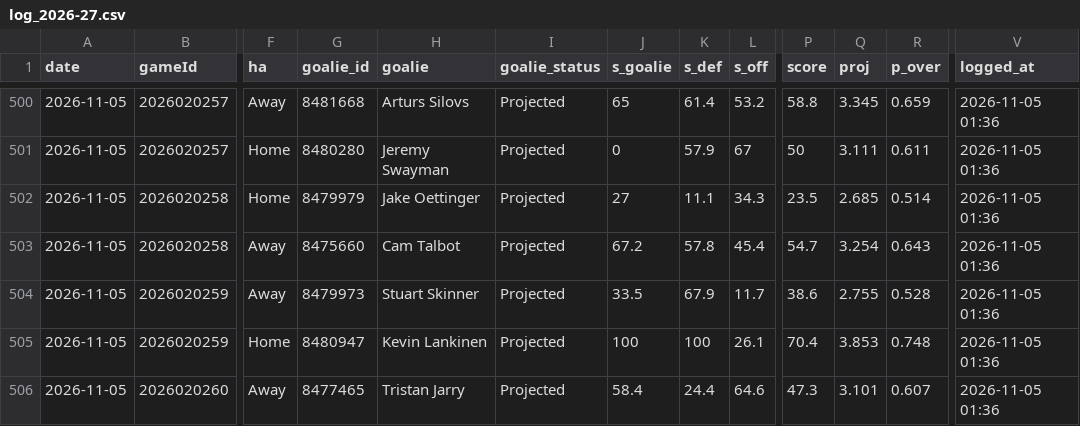
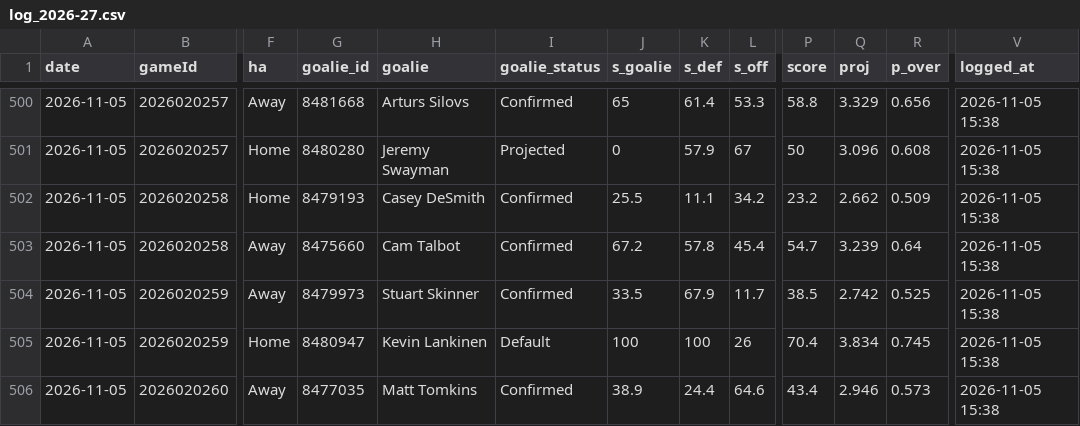
Before and after one commit to Johnbrick123/nhl-unders, a CSV file: monitor/log_2026-27.csv, drawn as a sheet; only a part is shown, gaps mark what is left out; the diff covers the shown part only; the diff names each change by its address in the sheet, - before the commit and + after, or states it on an @@ line.

```diff
--- a/monitor/log_2026-27.csv
+++ b/monitor/log_2026-27.csv
-I500 (goalie_status): Projected
+I500 (goalie_status): Confirmed
-L500 (s_off): 53.2
+L500 (s_off): 53.3
-Q500 (proj): 3.345
+Q500 (proj): 3.329
-R500 (p_over): 0.659
+R500 (p_over): 0.656
-V500:V506 (logged_at): 2026-11-05 01:36
+V500:V506 (logged_at): 2026-11-05 15:38
-Q501 (proj): 3.111
+Q501 (proj): 3.096
-R501 (p_over): 0.611
+R501 (p_over): 0.608
-G502 (goalie_id): 8479979
+G502 (goalie_id): 8479193
-H502 (goalie): Jake Oettinger
+H502 (goalie): Casey DeSmith
-I502:I504 (goalie_status): Projected
+I502:I504 (goalie_status): Confirmed
-J502 (s_goalie): 27
+J502 (s_goalie): 25.5
-L502 (s_off): 34.3
+L502 (s_off): 34.2
-P502 (score): 23.5
+P502 (score): 23.2
-Q502 (proj): 2.685
+Q502 (proj): 2.662
-R502 (p_over): 0.514
+R502 (p_over): 0.509
-Q503 (proj): 3.254
+Q503 (proj): 3.239
-R503 (p_over): 0.643
+R503 (p_over): 0.64
-P504 (score): 38.6
+P504 (score): 38.5
-Q504 (proj): 2.755
+Q504 (proj): 2.742
-R504 (p_over): 0.528
+R504 (p_over): 0.525
-I505 (goalie_status): Projected
+I505 (goalie_status): Default
-L505 (s_off): 26.1
+L505 (s_off): 26
-Q505 (proj): 3.853
+Q505 (proj): 3.834
-R505 (p_over): 0.748
+R505 (p_over): 0.745
-G506 (goalie_id): 8477465
+G506 (goalie_id): 8477035
-H506 (goalie): Tristan Jarry
+H506 (goalie): Matt Tomkins
-I506 (goalie_status): Projected
+I506 (goalie_status): Confirmed
-J506 (s_goalie): 58.4
+J506 (s_goalie): 38.9
-P506 (score): 47.3
+P506 (score): 43.4
-Q506 (proj): 3.101
+Q506 (proj): 2.946
-R506 (p_over): 0.607
+R506 (p_over): 0.573
```
Also changed, not shown: 86 edited cells elsewhere in this file, 4 other files.
